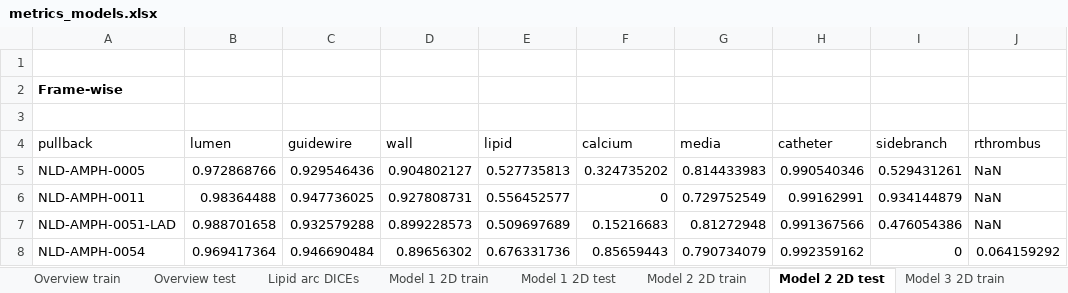
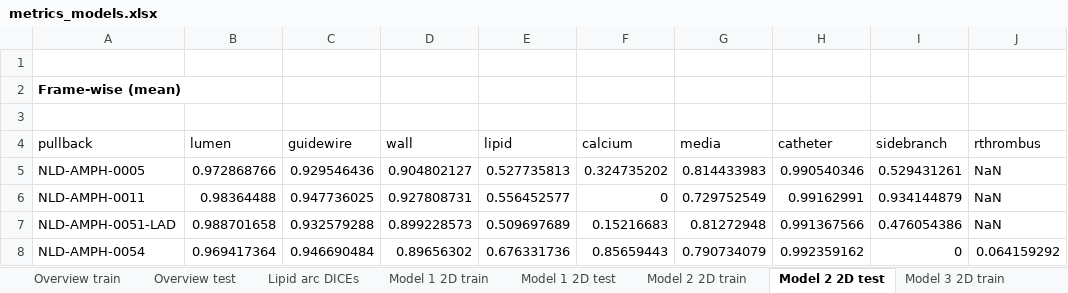
Before and after one commit to Gonzalo2408/CardiacOCT-project, an Excel workbook: metrics_build/metrics_models.xlsx, sheet Model 2 2D test, drawn as a sheet; only a part is shown; values as stored, in another font and other column widths than the file's, no borders; table styles not drawn; the diff names each change by its address in the sheet, - before the commit and + after, or states it on an @@ line.

```diff
--- a/metrics_build/metrics_models.xlsx (sheet Model 2 2D test)
+++ b/metrics_build/metrics_models.xlsx (sheet Model 2 2D test)
-A2 (pullback): Frame-wise
+A2 (pullback): Frame-wise (mean)
```
Also changed, not shown: sheet Model 3 2D test, sheet Lipid arc DICEs, sheet Model 1 2D train, sheet Overview test, sheet Model 1 2D test, sheet Model 2 2D train, 1 more sheet, other sheet tabs, charts or pictures, code/count-distributions/counts.xlsx, code/count-distributions/manual_vs_automatic_fct_arc.xlsx, 31 other files.
